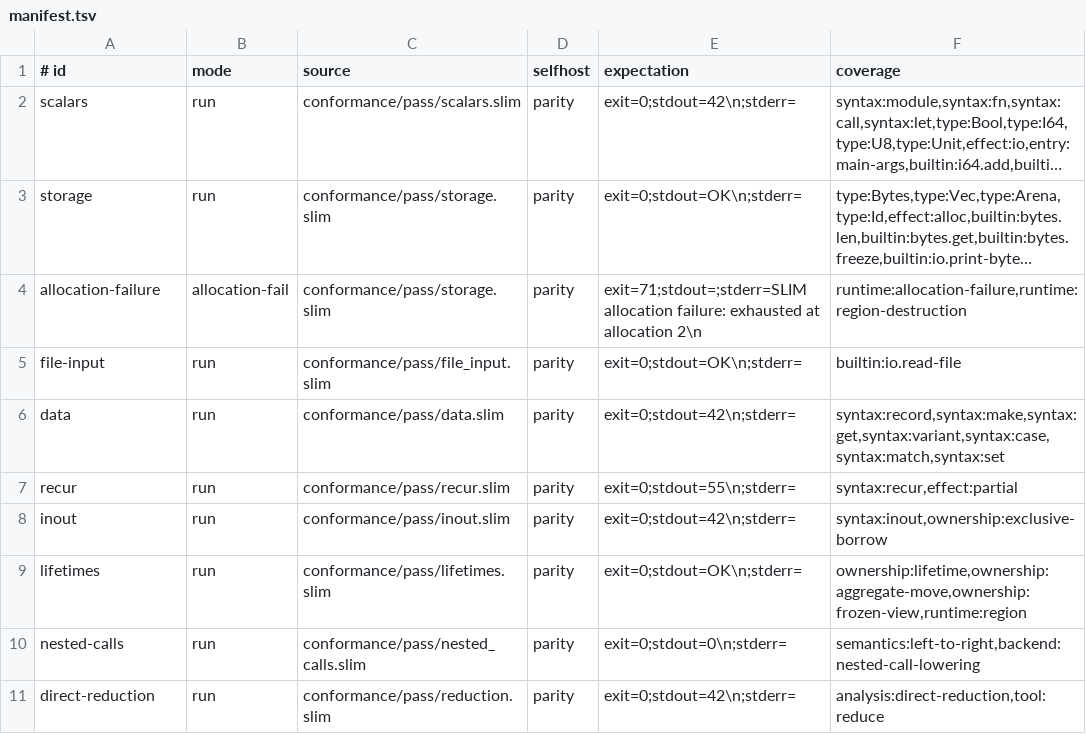
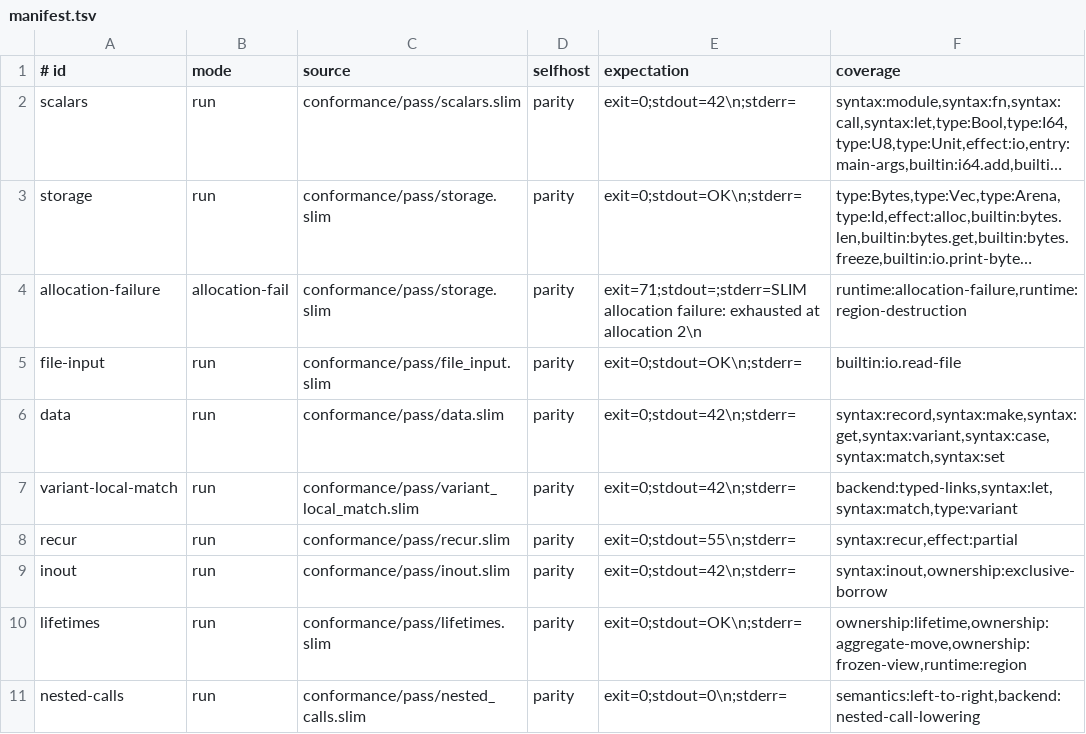
Before and after one commit to pgorzelany/slim, a TSV file: conformance/manifest.tsv, drawn as a sheet; only a part is shown; the shorter side is filled out with more unchanged rows; long unchanged cells end in ….

Commit message:
fix: lower variant matches through local bindings

```diff
--- a/conformance/manifest.tsv
+++ b/conformance/manifest.tsv
@@ -6,2 +6,3 @@ file-input	run	conformance/pass/file_input.slim	parity	exit=0;stdout=OK\n;stderr
 data	run	conformance/pass/data.slim	parity	exit=0;stdout=42\n;stderr=	syntax:record,syntax:make,syntax:get,syntax:variant,syntax:case,syntax:match,syntax:set
+variant-local-match	run	conformance/pass/variant_local_match.slim	parity	exit=0;stdout=42\n;stderr=	backend:typed-links,syntax:let,syntax:match,type:variant
 recur	run	conformance/pass/recur.slim	parity	exit=0;stdout=55\n;stderr=	syntax:recur,effect:partial
```
Also changed, not shown: 8 other files.
